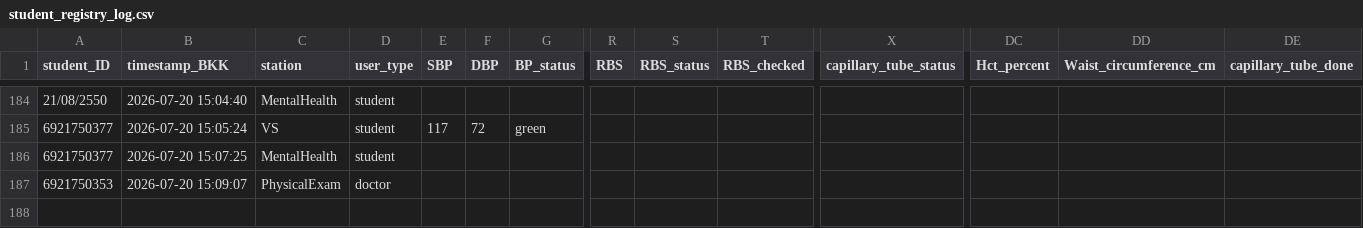
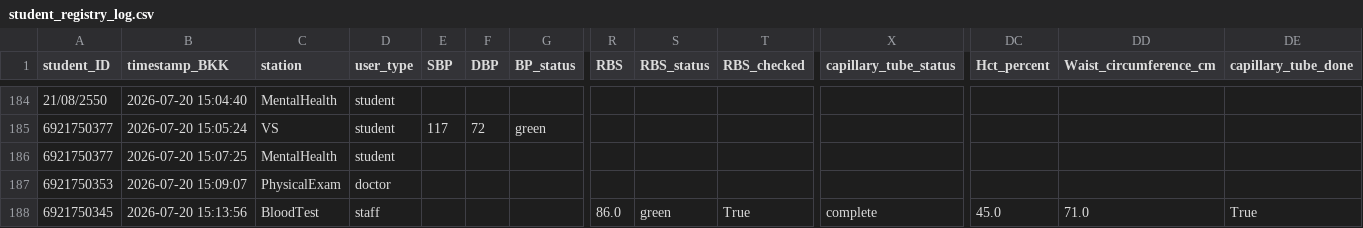
Before and after one commit to PythonianSt/PE2026, a CSV file: student_registry_log.csv, drawn as a sheet; only a part is shown, gaps mark what is left out; rows hold the shown columns only; the diff names each change by its address in the sheet, - before the commit and + after, or states it on an @@ line.

Commit message:
Append BloodTest data 2026-07-20 15:13:57

```diff
--- a/student_registry_log.csv
+++ b/student_registry_log.csv
+row 188: 6921750345 | 2026-07-20 15:13:56 | BloodTest | staff |  |  |  | 86.0 | green | True | complete | 45.0 | 71.0 | True
```
